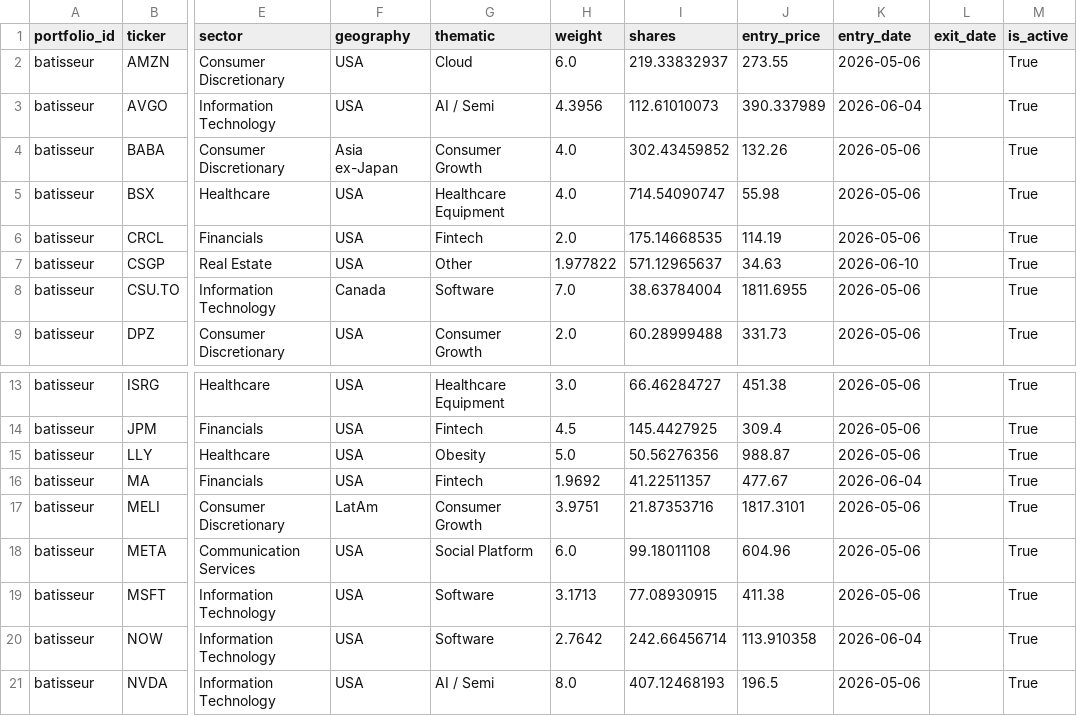
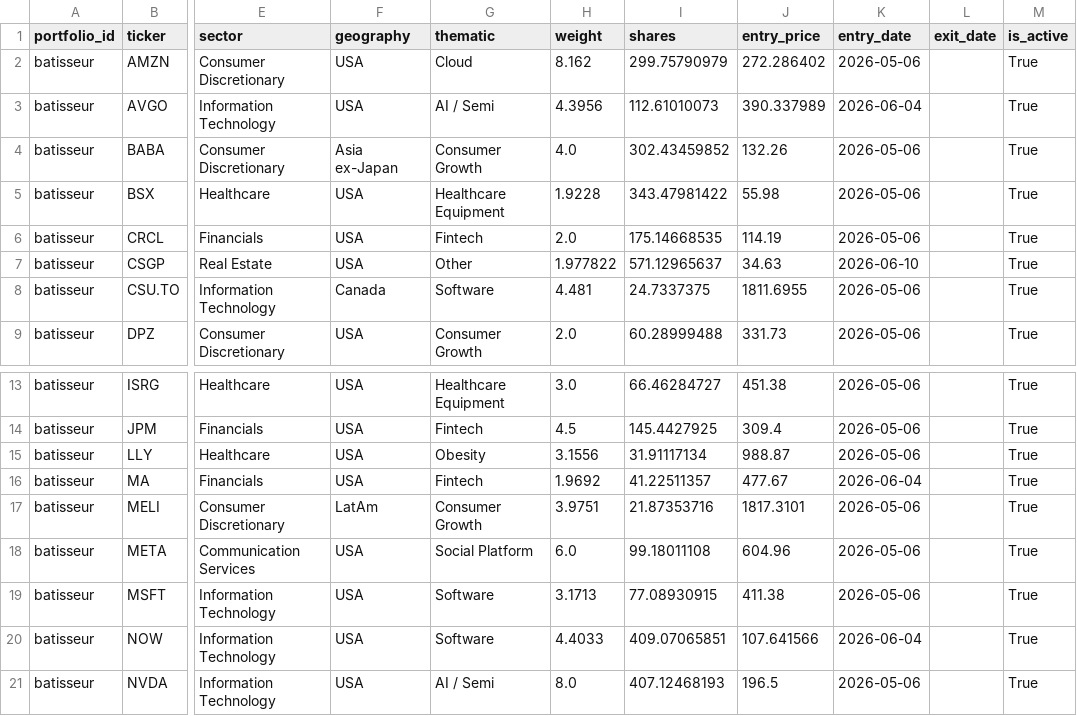
Before and after one commit to josselucas96-cmd/Specula, a CSV file: ledger/positions.csv, drawn as a sheet; only a part is shown, gaps mark what is left out; the diff names each change by its address in the sheet, - before the commit and + after, or states it on an @@ line.

```diff
--- a/ledger/positions.csv
+++ b/ledger/positions.csv
-H2 (weight): 6.0
+H2 (weight): 8.162
-I2 (shares): 219.33832937
+I2 (shares): 299.75790979
-J2 (entry_price): 273.55
+J2 (entry_price): 272.286402
-H5 (weight): 4.0
+H5 (weight): 1.9228
-I5 (shares): 714.54090747
+I5 (shares): 343.47981422
-H8 (weight): 7.0
+H8 (weight): 4.481
-I8 (shares): 38.63784004
+I8 (shares): 24.7337375
-H15 (weight): 5.0
+H15 (weight): 3.1556
-I15 (shares): 50.56276356
+I15 (shares): 31.91117134
-H20 (weight): 2.7642
+H20 (weight): 4.4033
-I20 (shares): 242.66456714
+I20 (shares): 409.07065851
-J20 (entry_price): 113.910358
+J20 (entry_price): 107.641566
```
Also changed, not shown: ledger/daily_holdings.csv, ledger/transactions.csv, 6 other files.
